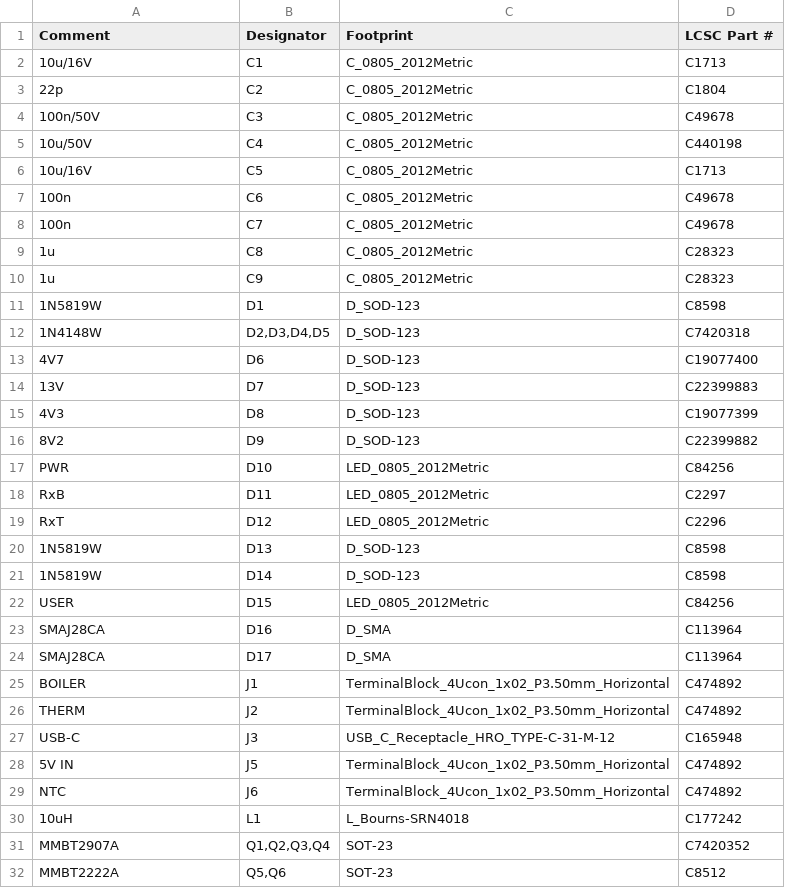
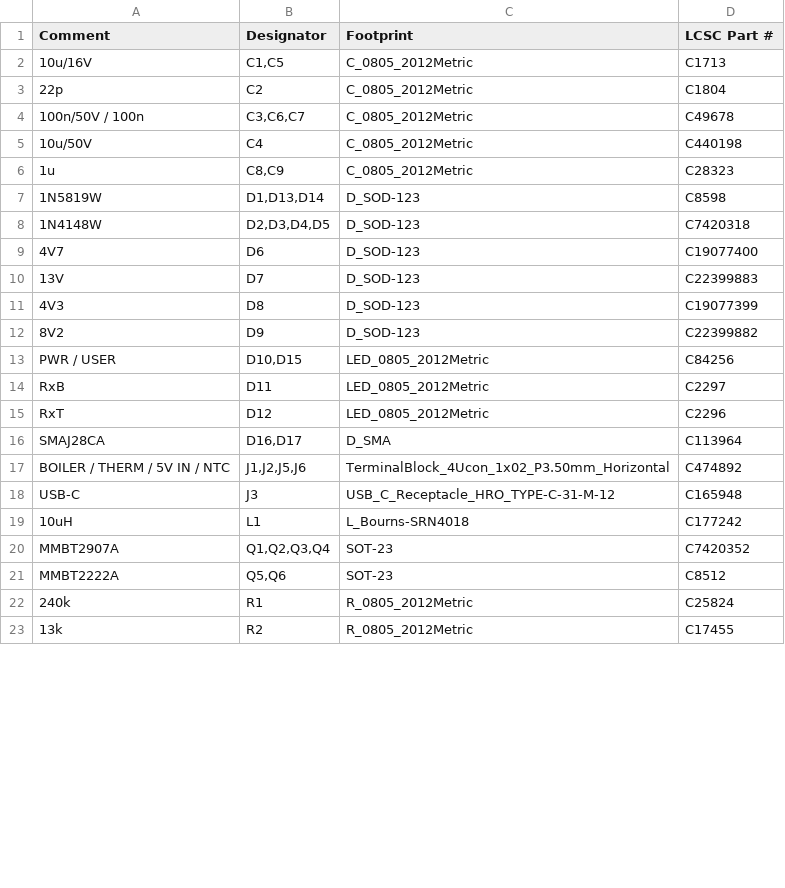
Before and after one commit to mesgas/opentherm-smartthings-gateway, a CSV file: hardware/production/bom-jlcpcb.csv, drawn as a sheet; only a part is shown; the shorter side is filled out with more unchanged rows; the diff covers the shown part only.

```diff
--- a/hardware/production/bom-jlcpcb.csv
+++ b/hardware/production/bom-jlcpcb.csv
@@ -1,12 +1,8 @@
 Comment,Designator,Footprint,LCSC Part #
-10u/16V,C1,C_0805_2012Metric,C1713
+10u/16V,"C1,C5",C_0805_2012Metric,C1713
 22p,C2,C_0805_2012Metric,C1804
-100n/50V,C3,C_0805_2012Metric,C49678
+100n/50V / 100n,"C3,C6,C7",C_0805_2012Metric,C49678
 10u/50V,C4,C_0805_2012Metric,C440198
-10u/16V,C5,C_0805_2012Metric,C1713
-100n,C6,C_0805_2012Metric,C49678
-100n,C7,C_0805_2012Metric,C49678
-1u,C8,C_0805_2012Metric,C28323
-1u,C9,C_0805_2012Metric,C28323
-1N5819W,D1,D_SOD-123,C8598
+1u,"C8,C9",C_0805_2012Metric,C28323
+1N5819W,"D1,D13,D14",D_SOD-123,C8598
 1N4148W,"D2,D3,D4,D5",D_SOD-123,C7420318
@@ -16,15 +12,8 @@ Comment,Designator,Footprint,LCSC Part #
 8V2,D9,D_SOD-123,C22399882
-PWR,D10,LED_0805_2012Metric,C84256
+PWR / USER,"D10,D15",LED_0805_2012Metric,C84256
 RxB,D11,LED_0805_2012Metric,C2297
 RxT,D12,LED_0805_2012Metric,C2296
-1N5819W,D13,D_SOD-123,C8598
-1N5819W,D14,D_SOD-123,C8598
-USER,D15,LED_0805_2012Metric,C84256
-SMAJ28CA,D16,D_SMA,C113964
-SMAJ28CA,D17,D_SMA,C113964
-BOILER,J1,TerminalBlock_4Ucon_1x02_P3.50mm_Horizontal,C474892
-THERM,J2,TerminalBlock_4Ucon_1x02_P3.50mm_Horizontal,C474892
+SMAJ28CA,"D16,D17",D_SMA,C113964
+BOILER / THERM / 5V IN / NTC,"J1,J2,J5,J6",TerminalBlock_4Ucon_1x02_P3.50mm_Horizontal,C474892
 USB-C,J3,USB_C_Receptacle_HRO_TYPE-C-31-M-12,C165948
-5V IN,J5,TerminalBlock_4Ucon_1x02_P3.50mm_Horizontal,C474892
-NTC,J6,TerminalBlock_4Ucon_1x02_P3.50mm_Horizontal,C474892
 10uH,L1,L_Bourns-SRN4018,C177242
```
Also changed, not shown: 10 removed rows and 7 edited cells elsewhere in this file, 2 other files.
